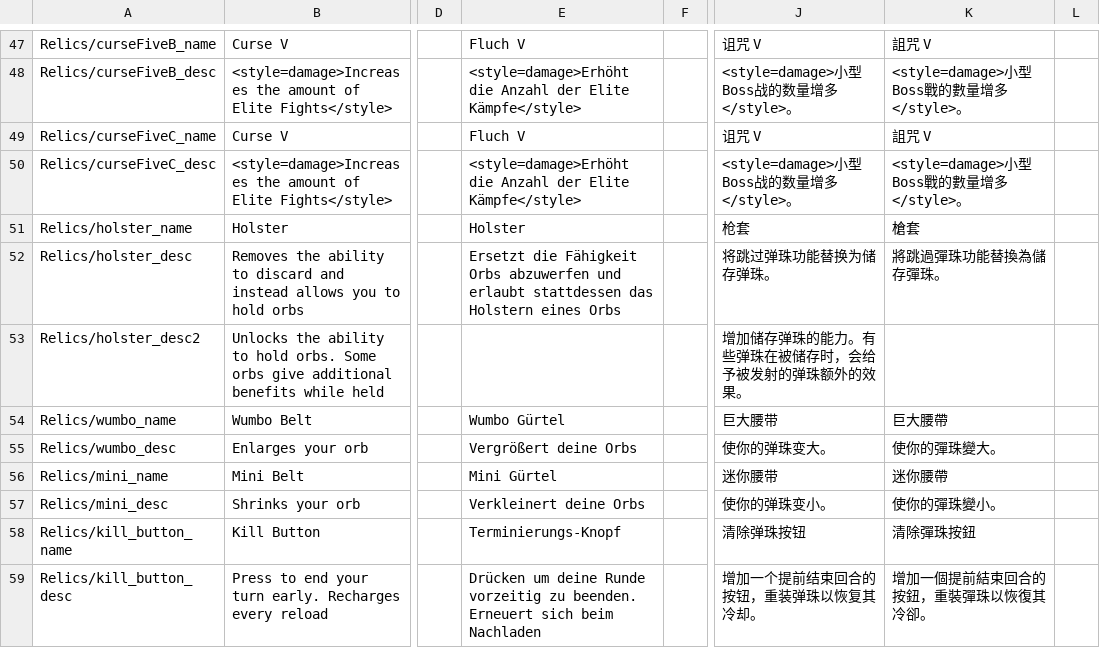
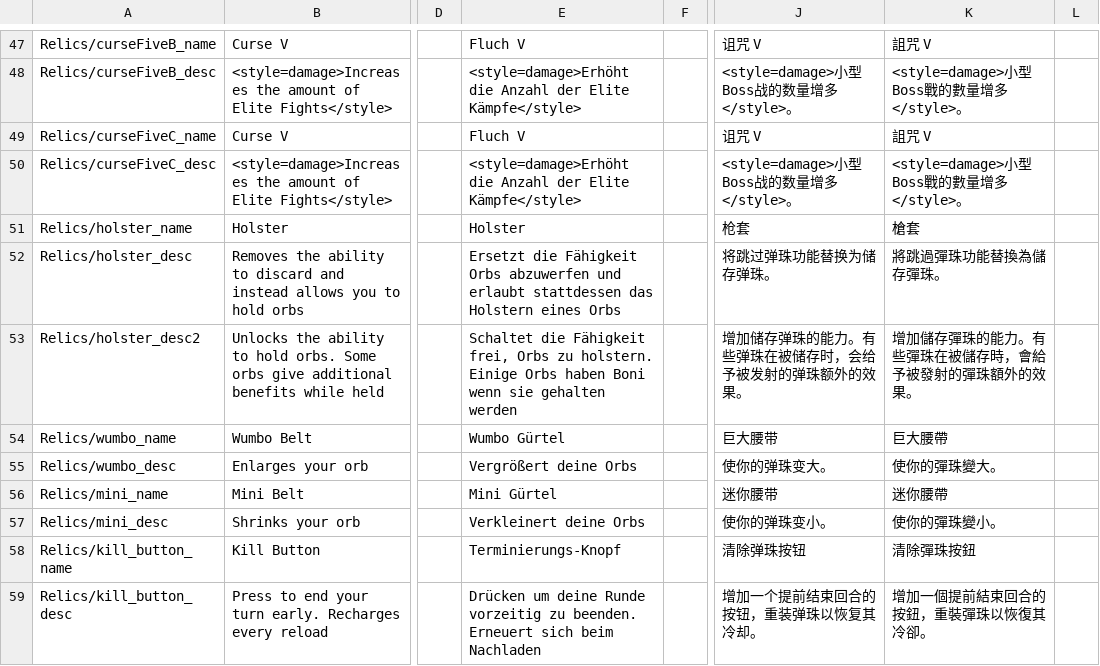
Before and after one commit to ruiner189/Promethium, a TSV file: Resources/Localization/Promethium_Localization.tsv (was Resources/Localization.tsv), drawn as a sheet; only a part is shown, gaps mark what is left out; the diff names each change by its address in the sheet, - before the commit and + after, or states it on an @@ line.

```diff
--- a/Resources/Localization.tsv
+++ b/Resources/Localization/Promethium_Localization.tsv
-E53: (empty)
+E53: Schaltet die Fähigkeit frei, Orbs zu holstern. Einige Orbs haben Boni wenn sie gehalten werden
-K53: (empty)
+K53: 增加儲存彈珠的能力。有些彈珠在被儲存時，會給予被發射的彈珠額外的效果。
```
Also changed, not shown: 9 other files.
